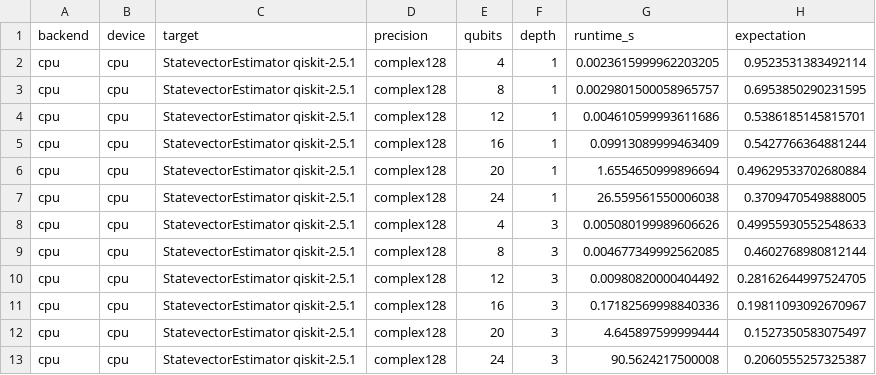
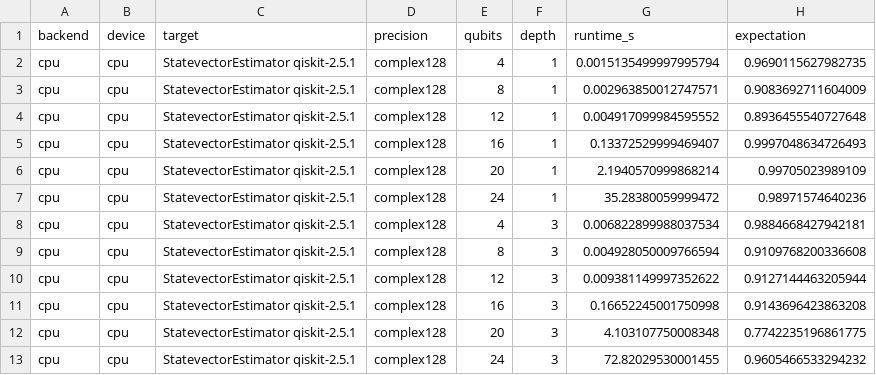
Before and after one commit to ElroyChenWI/quantum-dev-workspace, a CSV file: quantum_vqe/outputs/stack_cpu.csv, drawn as a sheet.

```diff
--- a/quantum_vqe/outputs/stack_cpu.csv
+++ b/quantum_vqe/outputs/stack_cpu.csv
@@ -1,13 +1,13 @@
 backend,device,target,precision,qubits,depth,runtime_s,expectation
-cpu,cpu,StatevectorEstimator qiskit-2.5.1,complex128,4,1,0.0023615999962203205,0.9523531383492114
-cpu,cpu,StatevectorEstimator qiskit-2.5.1,complex128,8,1,0.0029801500058965757,0.6953850290231595
-cpu,cpu,StatevectorEstimator qiskit-2.5.1,complex128,12,1,0.004610599993611686,0.5386185145815701
-cpu,cpu,StatevectorEstimator qiskit-2.5.1,complex128,16,1,0.09913089999463409,0.5427766364881244
-cpu,cpu,StatevectorEstimator qiskit-2.5.1,complex128,20,1,1.6554650999896694,0.49629533702680884
-cpu,cpu,StatevectorEstimator qiskit-2.5.1,complex128,24,1,26.559561550006038,0.3709470549888005
-cpu,cpu,StatevectorEstimator qiskit-2.5.1,complex128,4,3,0.005080199989606626,0.49955930552548633
-cpu,cpu,StatevectorEstimator qiskit-2.5.1,complex128,8,3,0.004677349992562085,0.4602768980812144
-cpu,cpu,StatevectorEstimator qiskit-2.5.1,complex128,12,3,0.00980820000404492,0.28162644997524705
-cpu,cpu,StatevectorEstimator qiskit-2.5.1,complex128,16,3,0.17182569998840336,0.19811093092670967
-cpu,cpu,StatevectorEstimator qiskit-2.5.1,complex128,20,3,4.645897599999444,0.1527350583075497
-cpu,cpu,StatevectorEstimator qiskit-2.5.1,complex128,24,3,90.5624217500008,0.2060555257325387
+cpu,cpu,StatevectorEstimator qiskit-2.5.1,complex128,4,1,0.0015135499997995794,0.9690115627982735
+cpu,cpu,StatevectorEstimator qiskit-2.5.1,complex128,8,1,0.002963850012747571,0.9083692711604009
+cpu,cpu,StatevectorEstimator qiskit-2.5.1,complex128,12,1,0.004917099984595552,0.8936455540727648
+cpu,cpu,StatevectorEstimator qiskit-2.5.1,complex128,16,1,0.13372529999469407,0.9997048634726493
+cpu,cpu,StatevectorEstimator qiskit-2.5.1,complex128,20,1,2.1940570999868214,0.99705023989109
+cpu,cpu,StatevectorEstimator qiskit-2.5.1,complex128,24,1,35.28380059999472,0.98971574640236
+cpu,cpu,StatevectorEstimator qiskit-2.5.1,complex128,4,3,0.006822899988037534,0.9884668427942181
+cpu,cpu,StatevectorEstimator qiskit-2.5.1,complex128,8,3,0.004928050009766594,0.9109768200336608
+cpu,cpu,StatevectorEstimator qiskit-2.5.1,complex128,12,3,0.009381149997352622,0.9127144463205944
+cpu,cpu,StatevectorEstimator qiskit-2.5.1,complex128,16,3,0.16652245001750998,0.9143696423863208
+cpu,cpu,StatevectorEstimator qiskit-2.5.1,complex128,20,3,4.103107750008348,0.7742235196861775
+cpu,cpu,StatevectorEstimator qiskit-2.5.1,complex128,24,3,72.82029530001455,0.9605466533294232
```
Also changed, not shown: 3 other files.
